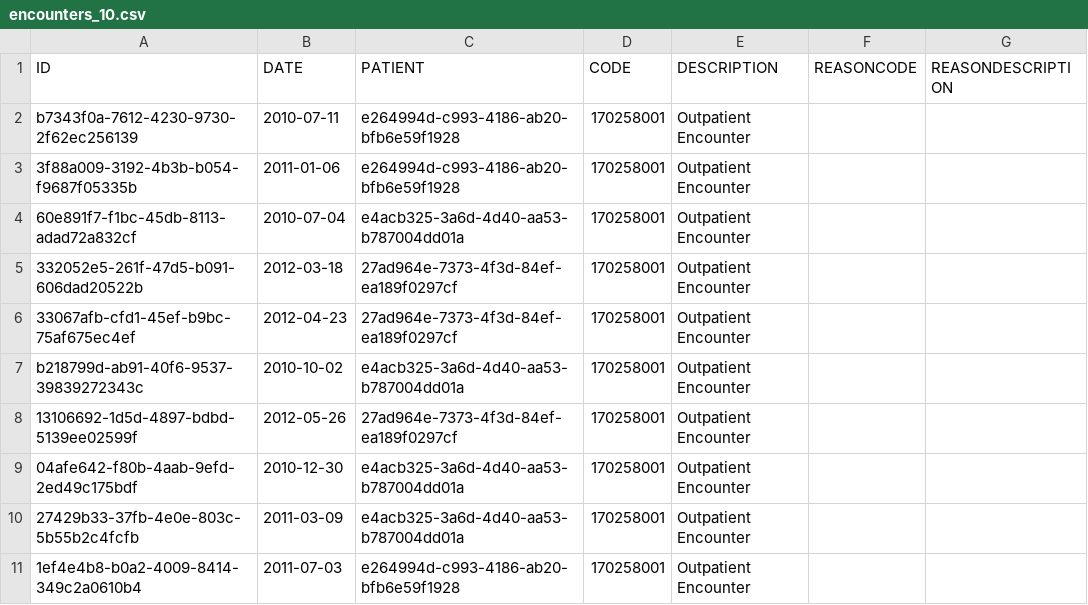
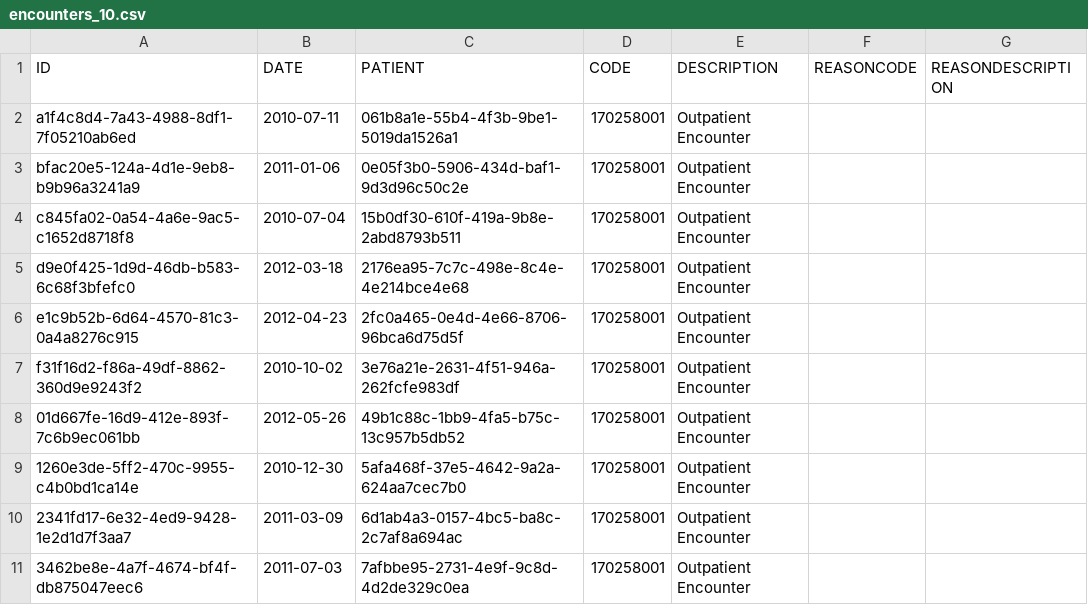
Before and after one commit to moveeleven-data/kardiaflow, a CSV file: data/raw/ehr/encounters_10.csv, drawn as a sheet.

```diff
--- a/data/raw/ehr/encounters_10.csv
+++ b/data/raw/ehr/encounters_10.csv
@@ -1,11 +1,11 @@
 ID,DATE,PATIENT,CODE,DESCRIPTION,REASONCODE,REASONDESCRIPTION
-b7343f0a-7612-4230-9730-2f62ec256139,2010-07-11,e264994d-c993-4186-ab20-bfb6e59f1928,170258001,Outpatient Encounter,,
-3f88a009-3192-4b3b-b054-f9687f05335b,2011-01-06,e264994d-c993-4186-ab20-bfb6e59f1928,170258001,Outpatient Encounter,,
-60e891f7-f1bc-45db-8113-adad72a832cf,2010-07-04,e4acb325-3a6d-4d40-aa53-b787004dd01a,170258001,Outpatient Encounter,,
-332052e5-261f-47d5-b091-606dad20522b,2012-03-18,27ad964e-7373-4f3d-84ef-ea189f0297cf,170258001,Outpatient Encounter,,
-33067afb-cfd1-45ef-b9bc-75af675ec4ef,2012-04-23,27ad964e-7373-4f3d-84ef-ea189f0297cf,170258001,Outpatient Encounter,,
-b218799d-ab91-40f6-9537-39839272343c,2010-10-02,e4acb325-3a6d-4d40-aa53-b787004dd01a,170258001,Outpatient Encounter,,
-13106692-1d5d-4897-bdbd-5139ee02599f,2012-05-26,27ad964e-7373-4f3d-84ef-ea189f0297cf,170258001,Outpatient Encounter,,
-04afe642-f80b-4aab-9efd-2ed49c175bdf,2010-12-30,e4acb325-3a6d-4d40-aa53-b787004dd01a,170258001,Outpatient Encounter,,
-27429b33-37fb-4e0e-803c-5b55b2c4fcfb,2011-03-09,e4acb325-3a6d-4d40-aa53-b787004dd01a,170258001,Outpatient Encounter,,
-1ef4e4b8-b0a2-4009-8414-349c2a0610b4,2011-07-03,e264994d-c993-4186-ab20-bfb6e59f1928,170258001,Outpatient Encounter,,
+a1f4c8d4-7a43-4988-8df1-7f05210ab6ed,2010-07-11,061b8a1e-55b4-4f3b-9be1-5019da1526a1,170258001,Outpatient Encounter,,
+bfac20e5-124a-4d1e-9eb8-b9b96a3241a9,2011-01-06,0e05f3b0-5906-434d-baf1-9d3d96c50c2e,170258001,Outpatient Encounter,,
+c845fa02-0a54-4a6e-9ac5-c1652d8718f8,2010-07-04,15b0df30-610f-419a-9b8e-2abd8793b511,170258001,Outpatient Encounter,,
+d9e0f425-1d9d-46db-b583-6c68f3bfefc0,2012-03-18,2176ea95-7c7c-498e-8c4e-4e214bce4e68,170258001,Outpatient Encounter,,
+e1c9b52b-6d64-4570-81c3-0a4a8276c915,2012-04-23,2fc0a465-0e4d-4e66-8706-96bca6d75d5f,170258001,Outpatient Encounter,,
+f31f16d2-f86a-49df-8862-360d9e9243f2,2010-10-02,3e76a21e-2631-4f51-946a-262fcfe983df,170258001,Outpatient Encounter,,
+01d667fe-16d9-412e-893f-7c6b9ec061bb,2012-05-26,49b1c88c-1bb9-4fa5-b75c-13c957b5db52,170258001,Outpatient Encounter,,
+1260e3de-5ff2-470c-9955-c4b0bd1ca14e,2010-12-30,5afa468f-37e5-4642-9a2a-624aa7cec7b0,170258001,Outpatient Encounter,,
+2341fd17-6e32-4ed9-9428-1e2d1d7f3aa7,2011-03-09,6d1ab4a3-0157-4bc5-ba8c-2c7af8a694ac,170258001,Outpatient Encounter,,
+3462be8e-4a7f-4674-bf4f-db875047eec6,2011-07-03,7afbbe95-2731-4e9f-9c8d-4d2de329c0ea,170258001,Outpatient Encounter,,
```
Also changed, not shown: data/raw/ehr/patients_10.csv, 1 other file.
